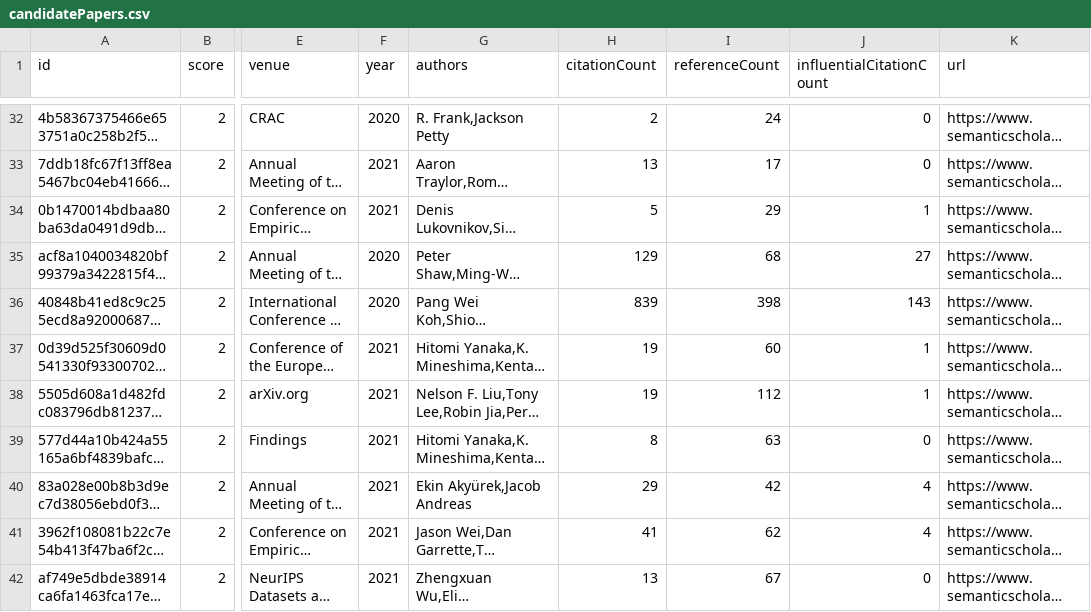
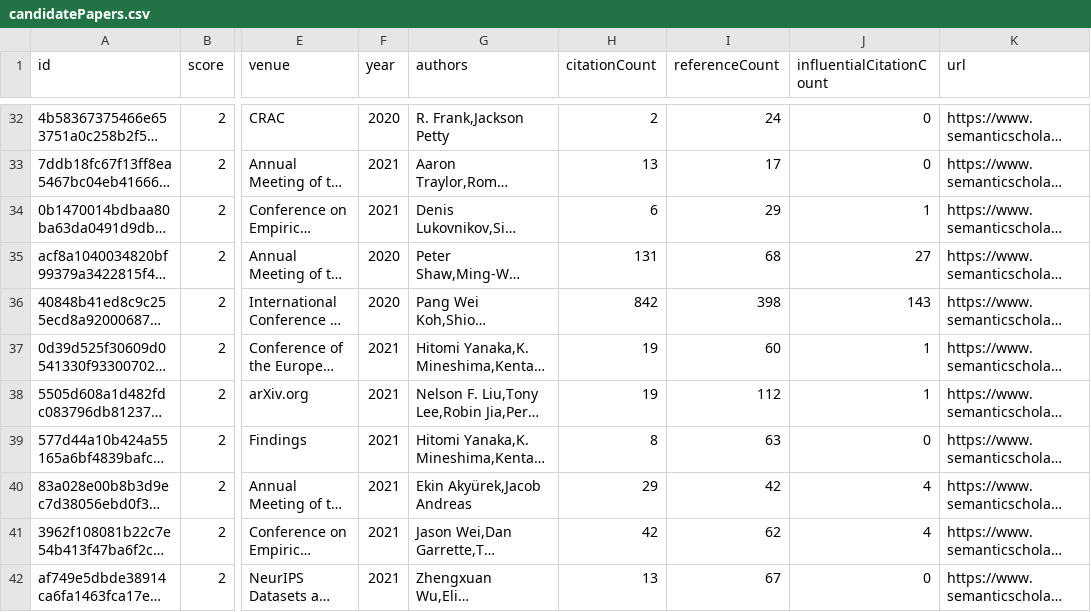
Before and after one commit to avi-jit/compositional-generalization-lit-review, a CSV file: data/candidatePapers.csv, drawn as a sheet; only a part is shown, gaps mark what is left out; long unchanged cells end in …; the diff covers the shown part only; the diff names each change by its address in the sheet, - before the commit and + after, or states it on an @@ line.

Commit message:
Add new candidate papers

```diff
--- a/data/candidatePapers.csv
+++ b/data/candidatePapers.csv
-H34 (citationCount): 5
+H34 (citationCount): 6
-H35 (citationCount): 129
+H35 (citationCount): 131
-H36 (citationCount): 839
+H36 (citationCount): 842
-H41 (citationCount): 41
+H41 (citationCount): 42
```
Also changed, not shown: 12 edited cells elsewhere in this file, 2 other files.
